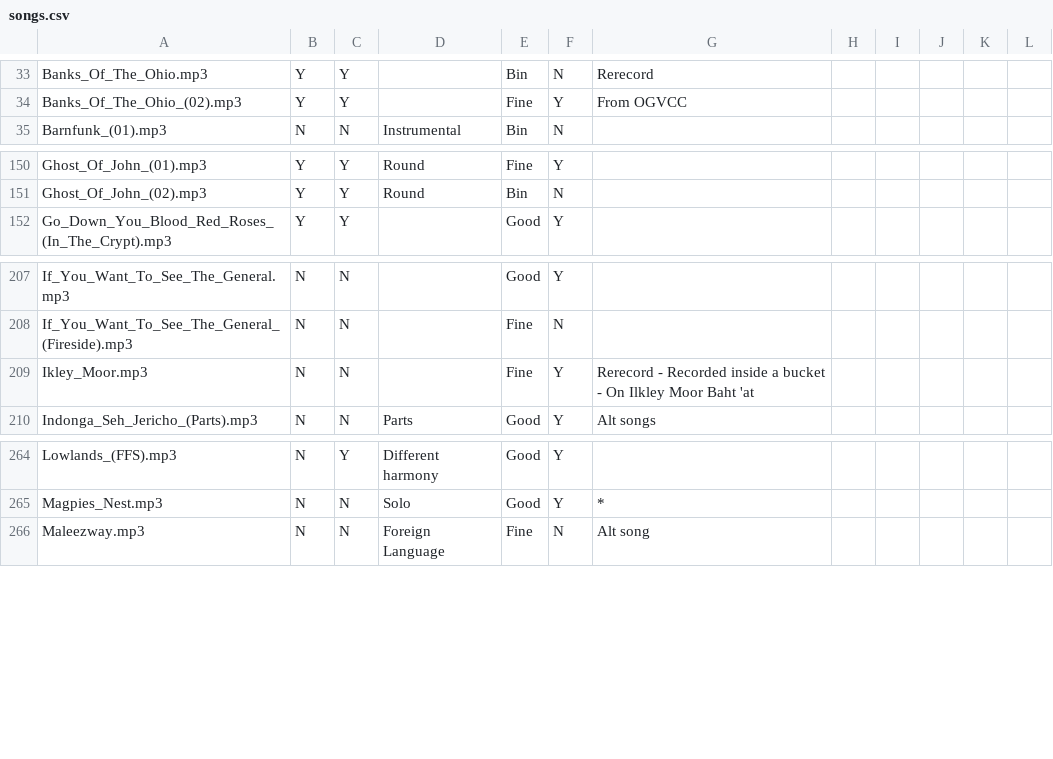
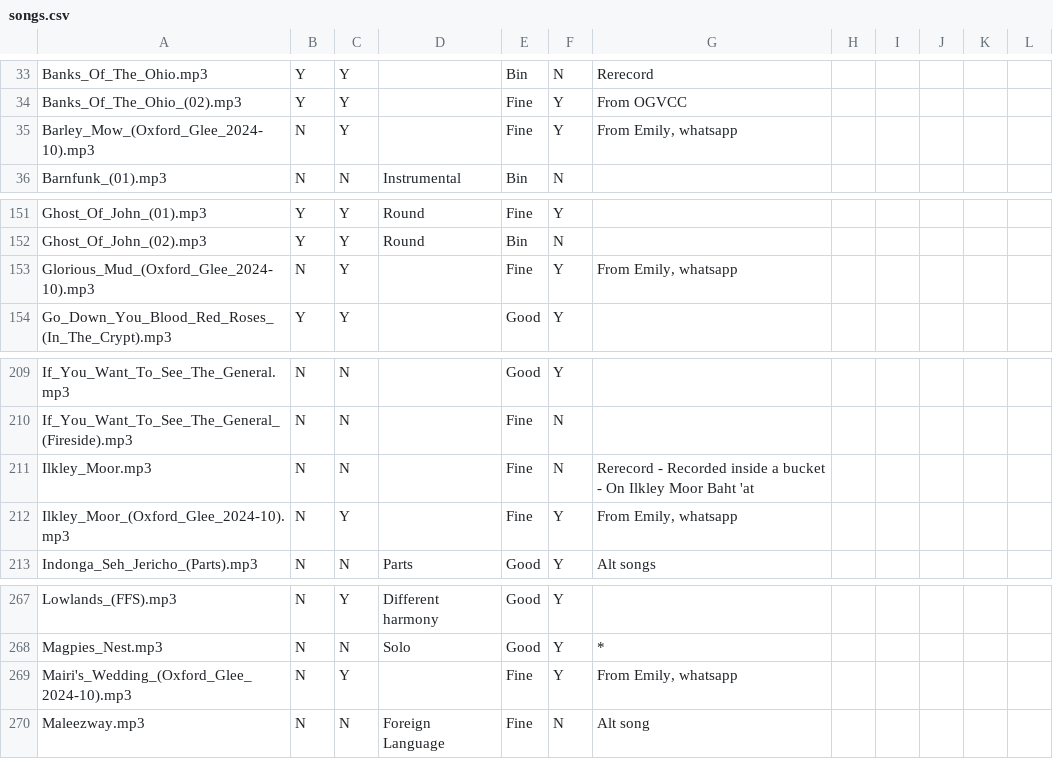
Before and after one commit to glee-uk/virtualcampfire, a CSV file: songs.csv, drawn as a sheet; only a part is shown, gaps mark what is left out.

Commit message:
Oxford Glee October 2024

```diff
--- a/songs.csv
+++ b/songs.csv
@@ -34,2 +34,3 @@ Banks_Of_The_Ohio.mp3,Y,Y,,Bin,N,Rerecord,,,,,
 Banks_Of_The_Ohio_(02).mp3,Y,Y,,Fine,Y,From OGVCC,,,,,
+Barley_Mow_(Oxford_Glee_2024-10).mp3,N,Y,,Fine,Y,"From Emily, whatsapp"
 Barnfunk_(01).mp3,N,N,Instrumental,Bin,N,,,,,,
@@ -151,2 +152,3 @@ Ghost_Of_John_(01).mp3,Y,Y,Round,Fine,Y,,,,,,
 Ghost_Of_John_(02).mp3,Y,Y,Round,Bin,N,,,,,,
+Glorious_Mud_(Oxford_Glee_2024-10).mp3,N,Y,,Fine,Y,"From Emily, whatsapp"
 Go_Down_You_Blood_Red_Roses_(In_The_Crypt).mp3,Y,Y,,Good,Y,,,,,,
@@ -208,3 +210,4 @@ If_You_Want_To_See_The_General.mp3,N,N,,Good,Y,,,,,,
 If_You_Want_To_See_The_General_(Fireside).mp3,N,N,,Fine,N,,,,,,
-Ikley_Moor.mp3,N,N,,Fine,Y,Rerecord - Recorded inside a bucket - On Ilkley Moor Baht 'at,,,,,
+Ilkley_Moor.mp3,N,N,,Fine,N,Rerecord - Recorded inside a bucket - On Ilkley Moor Baht 'at,,,,,
+Ilkley_Moor_(Oxford_Glee_2024-10).mp3,N,Y,,Fine,Y,"From Emily, whatsapp"
 Indonga_Seh_Jericho_(Parts).mp3,N,N,Parts,Good,Y,Alt songs,,,,,
@@ -265,2 +268,3 @@ Lowlands_(FFS).mp3,N,Y,Different harmony,Good,Y,,,,,,
 Magpies_Nest.mp3,N,N,Solo,Good,Y,*,,,,,
+Mairi's_Wedding_(Oxford_Glee_2024-10).mp3,N,Y,,Fine,Y,"From Emily, whatsapp"
 Maleezway.mp3,N,N,Foreign Language,Fine,N,Alt song,,,,,
```
Also changed, not shown: 10 other files.
